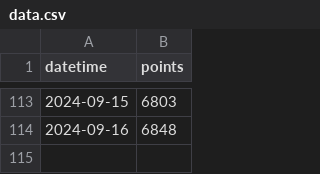
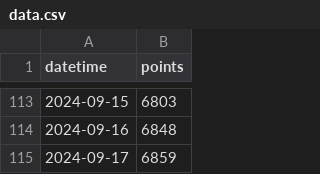
Before and after one commit to adeshpande03/LeetCode-Points-Graph, a CSV file: data.csv, drawn as a sheet; only a part is shown, gaps mark what is left out.

Commit message:
Update points_graph_rounded_corners.png

```diff
--- a/data.csv
+++ b/data.csv
@@ -114 +114,2 @@ datetime,points
 2024-09-16,6848
+2024-09-17,6859
```
Also changed, not shown: 2 other files.
